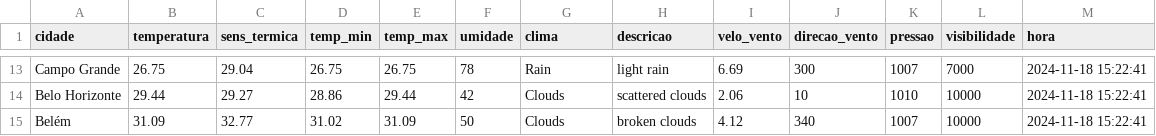
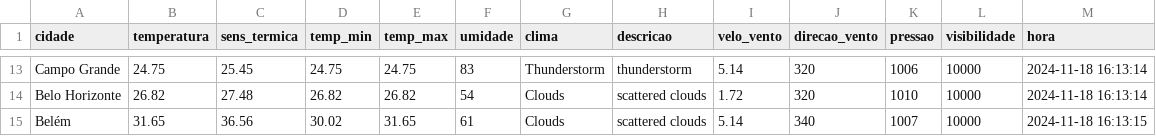
Before and after one commit to ThFenrir/integradorClimaDados, a CSV file: dados_clima_recente.csv, drawn as a sheet; only a part is shown, gaps mark what is left out; the diff covers the shown part only; the diff names each change by its address in the sheet, - before the commit and + after, or states it on an @@ line.

```diff
--- a/dados_clima_recente.csv
+++ b/dados_clima_recente.csv
-B13 (temperatura): 26.75
+B13 (temperatura): 24.75
-C13 (sens_termica): 29.04
+C13 (sens_termica): 25.45
-D13 (temp_min): 26.75
+D13 (temp_min): 24.75
-E13 (temp_max): 26.75
+E13 (temp_max): 24.75
-F13 (umidade): 78
+F13 (umidade): 83
-G13 (clima): Rain
+G13 (clima): Thunderstorm
-H13 (descricao): light rain
+H13 (descricao): thunderstorm
-I13 (velo_vento): 6.69
+I13 (velo_vento): 5.14
-J13 (direcao_vento): 300
+J13 (direcao_vento): 320
-K13 (pressao): 1007
+K13 (pressao): 1006
-L13 (visibilidade): 7000
+L13 (visibilidade): 10000
-M13:M14 (hora): 2024-11-18 15:22:41
+M13:M14 (hora): 2024-11-18 16:13:14
-B14 (temperatura): 29.44
+B14 (temperatura): 26.82
-C14 (sens_termica): 29.27
+C14 (sens_termica): 27.48
-D14 (temp_min): 28.86
+D14 (temp_min): 26.82
-E14 (temp_max): 29.44
+E14 (temp_max): 26.82
-F14 (umidade): 42
+F14 (umidade): 54
-I14 (velo_vento): 2.06
+I14 (velo_vento): 1.72
-J14 (direcao_vento): 10
+J14 (direcao_vento): 320
-B15 (temperatura): 31.09
+B15 (temperatura): 31.65
-C15 (sens_termica): 32.77
+C15 (sens_termica): 36.56
-D15 (temp_min): 31.02
+D15 (temp_min): 30.02
-E15 (temp_max): 31.09
+E15 (temp_max): 31.65
-F15 (umidade): 50
+F15 (umidade): 61
-H15 (descricao): broken clouds
+H15 (descricao): scattered clouds
-I15 (velo_vento): 4.12
+I15 (velo_vento): 5.14
-M15 (hora): 2024-11-18 15:22:41
+M15 (hora): 2024-11-18 16:13:15
```
Also changed, not shown: 164 edited cells elsewhere in this file.
